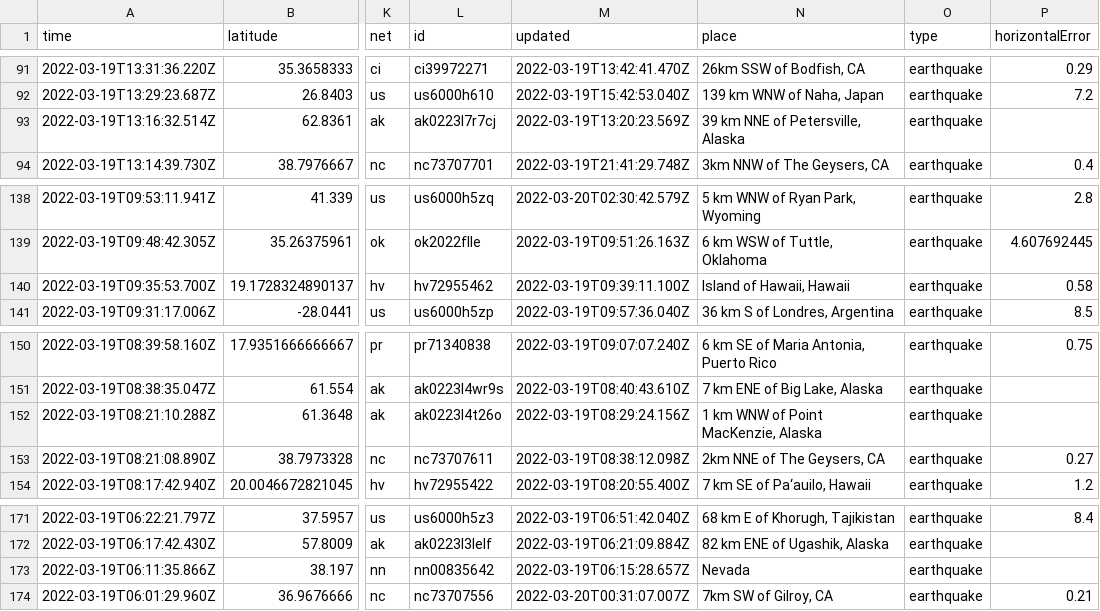
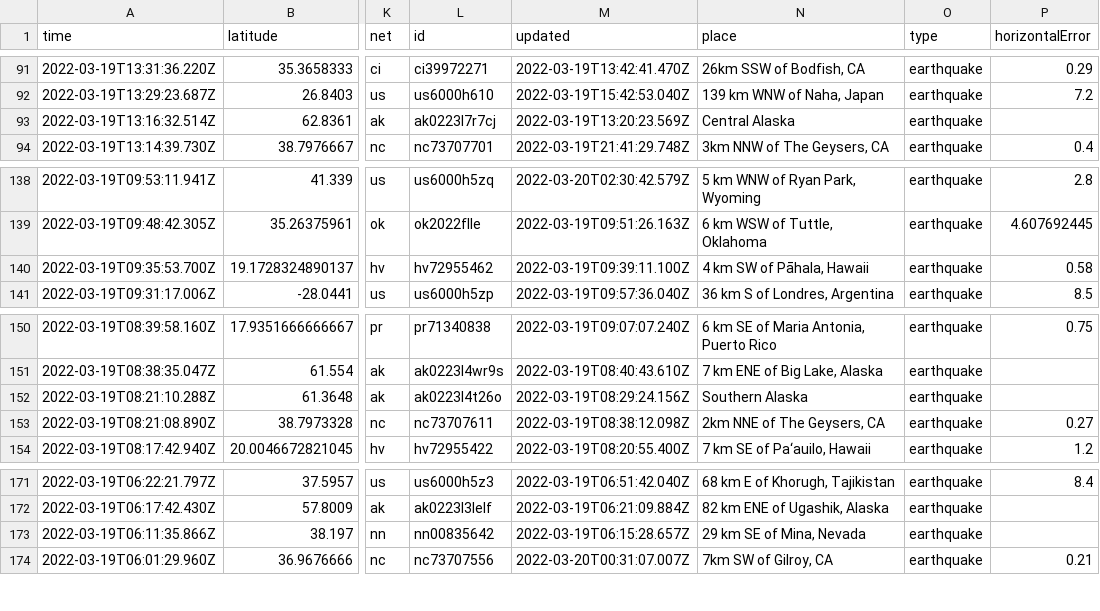
Before and after one commit to JohnnyBerkeley/Nicar2022_actions, a CSV file: usgs_current.csv, drawn as a sheet; only a part is shown, gaps mark what is left out; the diff covers the shown part only; the diff names each change by its address in the sheet, - before the commit and + after, or states it on an @@ line.

```diff
--- a/usgs_current.csv
+++ b/usgs_current.csv
-N93 (place): 39 km NNE of Petersville, Alaska
+N93 (place): Central Alaska
-N140 (place): Island of Hawaii, Hawaii
+N140 (place): 4 km SW of Pāhala, Hawaii
-N152 (place): 1 km WNW of Point MacKenzie, Alaska
+N152 (place): Southern Alaska
-N173 (place): Nevada
+N173 (place): 29 km SE of Mina, Nevada
```
Also changed, not shown: 4 removed rows and 8 edited cells elsewhere in this file.
